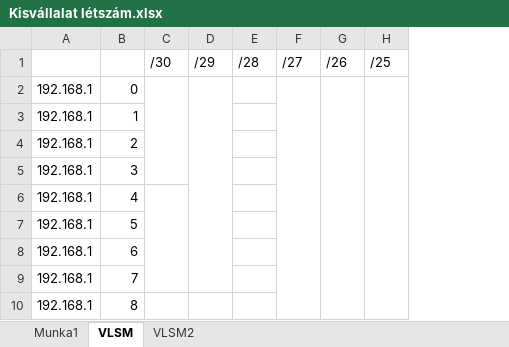
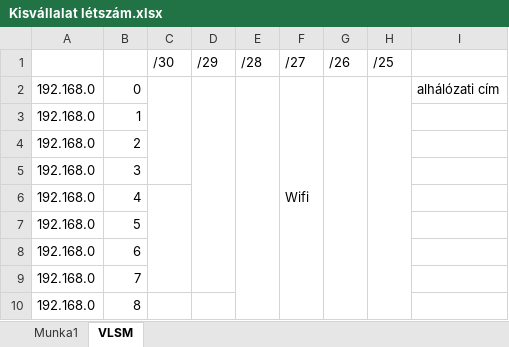
Before and after one commit to belain3d/fluffy-system, an Excel workbook: Kisvállalat létszám.xlsx, sheet VLSM, drawn as a sheet; only a part is shown; values as stored, in another font and other column widths than the file's, no cell formats; removed rows and columns are numbered as before the commit, all else as after; the diff covers the shown part only; the diff names each change by its address in the sheet, - before the commit and + after, or states it on an @@ line.

```diff
--- a/Kisvállalat létszám.xlsx (sheet VLSM)
+++ b/Kisvállalat létszám.xlsx (sheet VLSM)
-sheet tab: VLSM2
-column A, rows 2-10: all 192.168.1
+column A, rows 2-10: all 192.168.0
-column E, row 1: /28
+column E, row 1: /28
+column I, row 2: alhálózati cím
-F2: (empty)
+F2: Wifi
```
Also changed, not shown: 5 edited cells and merged cells elsewhere in this sheet, cell formats.
